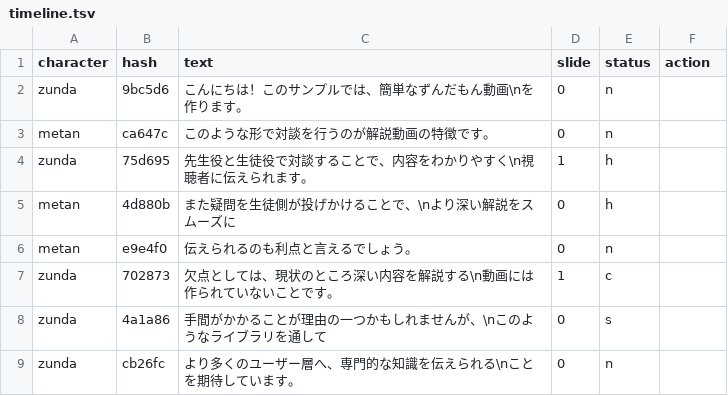
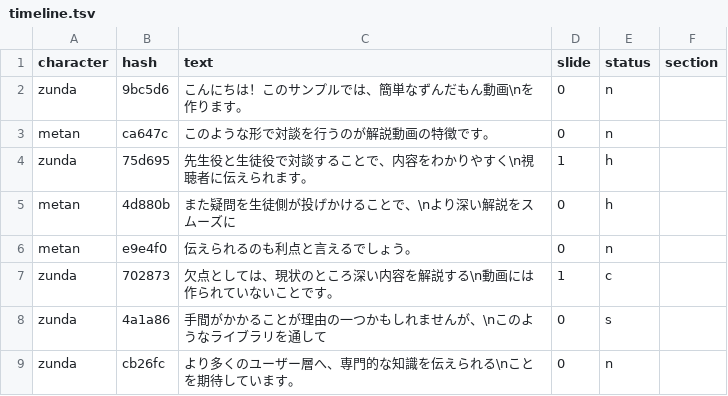
Before and after one commit to rezoo/movis, a TSV file: examples/zundamon_commentary/outputs/timeline.tsv, drawn as a sheet.

```diff
--- a/examples/zundamon_commentary/outputs/timeline.tsv
+++ b/examples/zundamon_commentary/outputs/timeline.tsv
@@ -1,2 +1,2 @@
-character	hash	text	slide	status	action
+character	hash	text	slide	status	section
 zunda	9bc5d6	こんにちは！このサンプルでは、簡単なずんだもん動画\nを作ります。	0	n	
```
Also changed, not shown: 3 other files.
